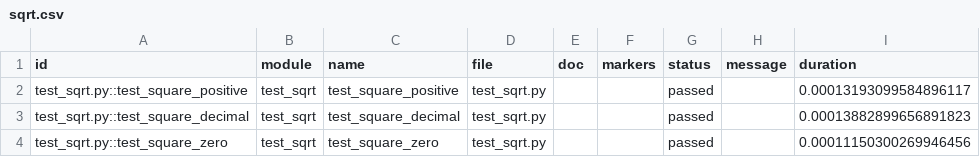
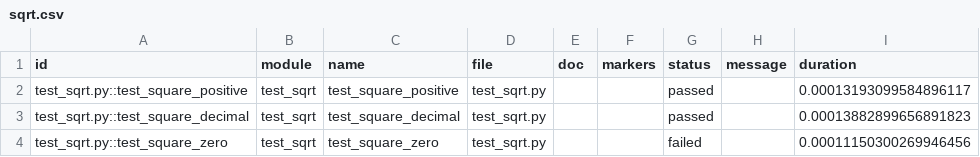
Before and after one commit to Sadashiva84/pytest_testing, a CSV file: sqrt.csv, drawn as a sheet.

```diff
--- a/sqrt.csv
+++ b/sqrt.csv
@@ -3,2 +3,2 @@ test_sqrt.py::test_square_positive,test_sqrt,test_square_positive,test_sqrt.py,,
 test_sqrt.py::test_square_decimal,test_sqrt,test_square_decimal,test_sqrt.py,,,passed,,0.00013882899656891823
-test_sqrt.py::test_square_zero,test_sqrt,test_square_zero,test_sqrt.py,,,passed,,0.00011150300269946456
+test_sqrt.py::test_square_zero,test_sqrt,test_square_zero,test_sqrt.py,,,failed,,0.00011150300269946456
```
Also changed, not shown: 2 other files.
